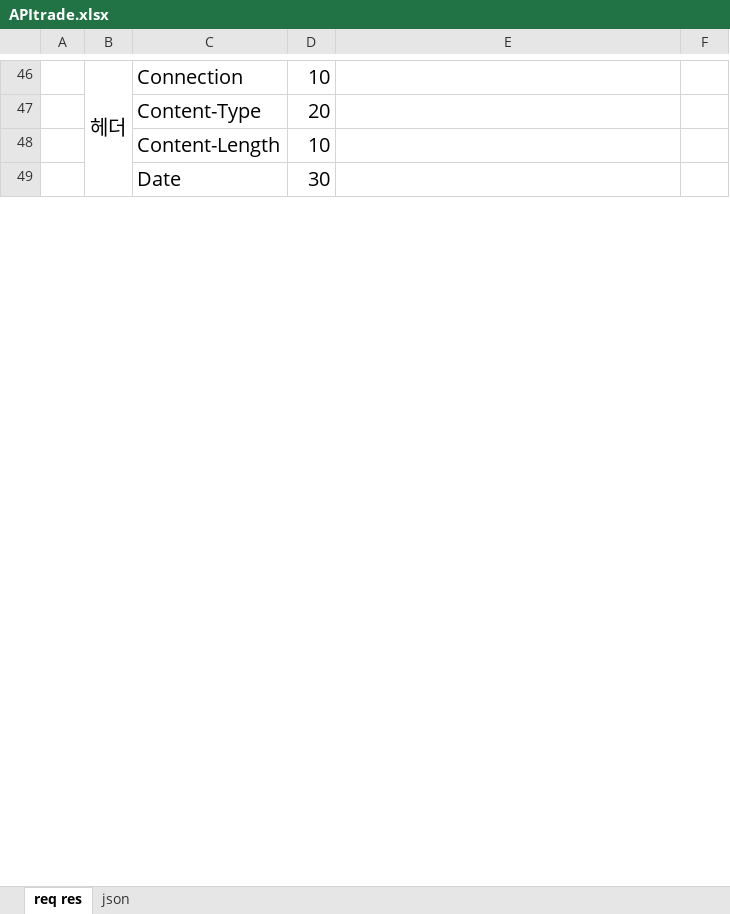
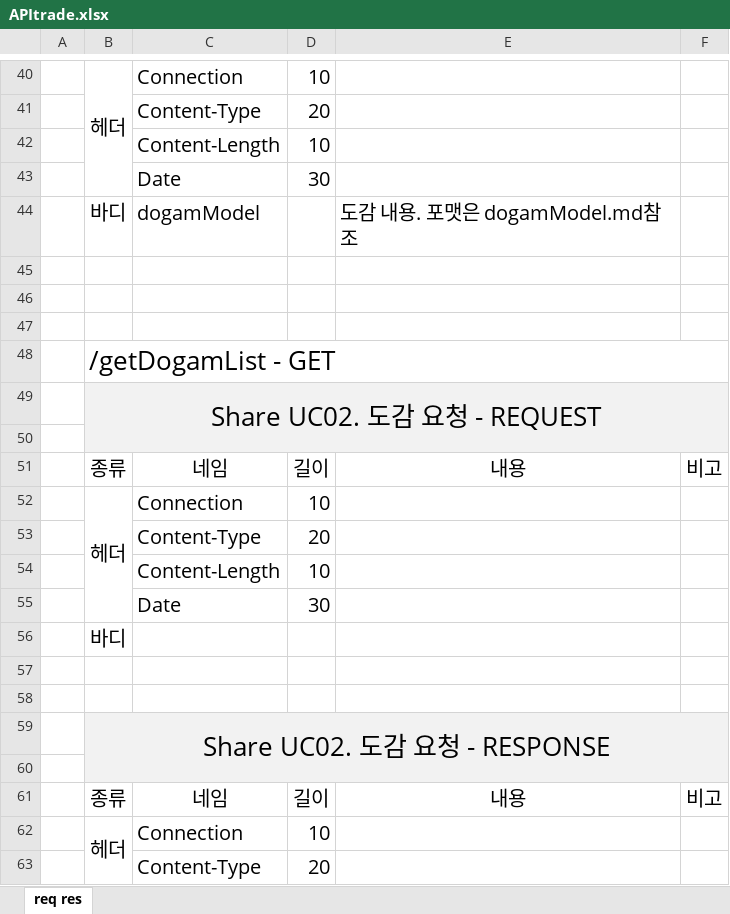
Before and after one commit to kookmin-sw/capstone-2020-23, an Excel workbook: src/MoayoShare/doc/APItrade.xlsx, sheet req res, drawn as a sheet; only a part is shown, gaps mark what is left out; values as stored, in another font and other column widths than the file's, no borders; the diff covers the shown part only; the diff names each change by its address in the sheet, - before the commit and + after, or states it on an @@ line.

```diff
--- a/src/MoayoShare/doc/APItrade.xlsx (sheet req res)
+++ b/src/MoayoShare/doc/APItrade.xlsx (sheet req res)
-sheet tab: json
+row 44:  | 바디 | dogamModel |  | 도감 내용. 포맷은 dogamModel.md참조
+row 45: (empty)
+row 46: (empty)
+row 47: (empty)
+row 48:  | /getDogamList - GET
+row 49:  | Share UC02. 도감 요청 - REQUEST
+row 50: (empty)
+row 51:  | 종류 | 네임 | 길이 | 내용 | 비고
+row 52:  | 헤더 | Connection | 10
+row 53:  |  | Content-Type | 20
+row 54:  |  | Content-Length | 10
+row 55:  |  | Date | 30
+row 56:  | 바디
+row 57: (empty)
+row 58: (empty)
+row 59:  | Share UC02. 도감 요청 - RESPONSE
+row 60: (empty)
+row 61:  | 종류 | 네임 | 길이 | 내용 | 비고
+row 62:  | 헤더 | Connection | 10
+row 63:  |  | Content-Type | 20
```
Also changed, not shown: 68 added rows, 7 removed rows, 10 edited cells and merged cells elsewhere in this sheet, 5 other files.
